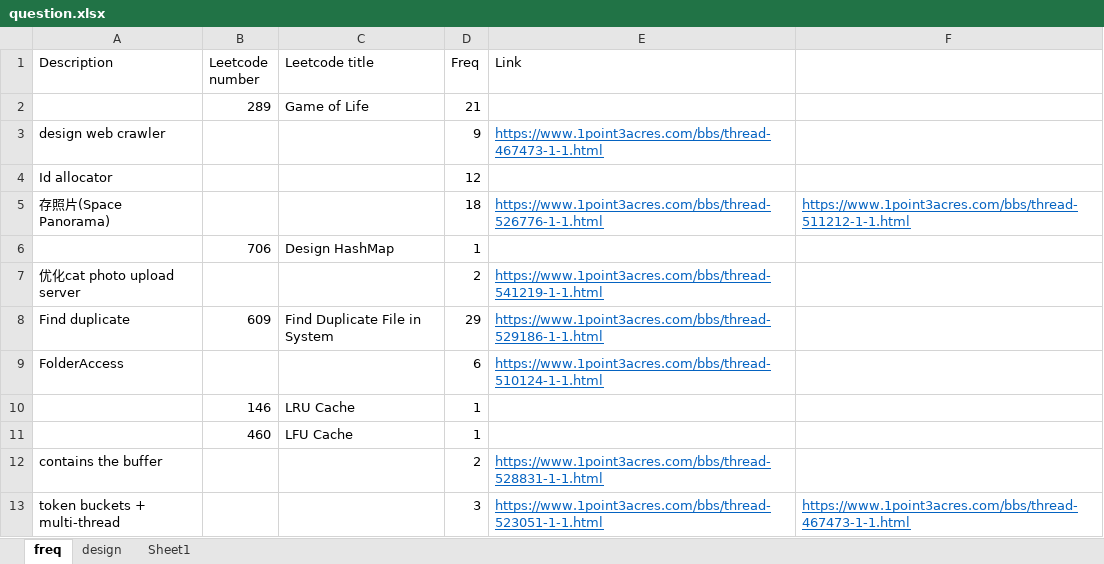
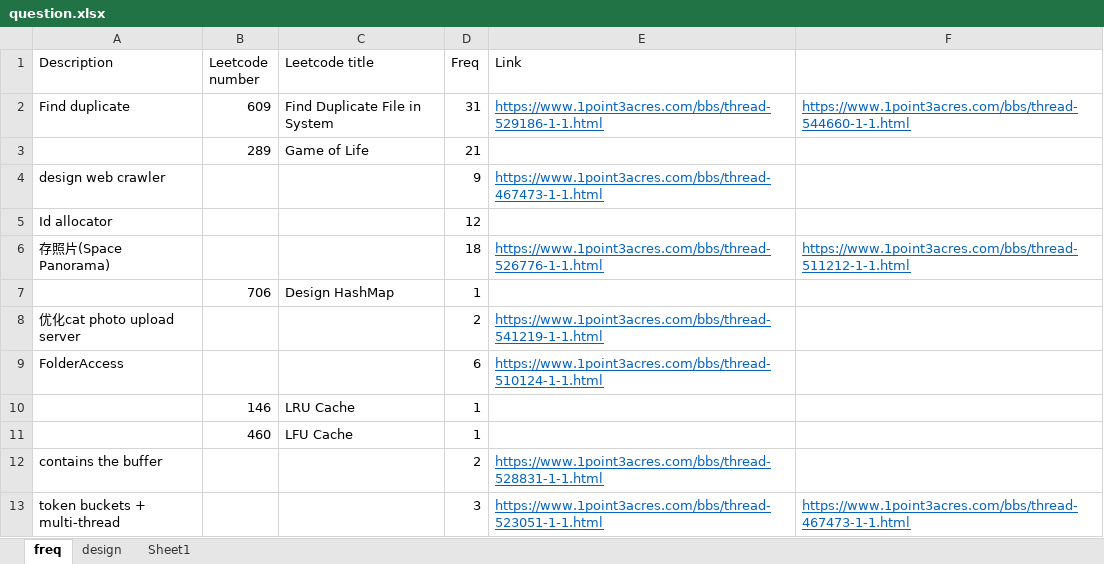
Before and after one commit to arnabs542/interview, an Excel workbook: company/dropbox/question.xlsx, sheet freq, drawn as a sheet; only a part is shown; values as stored, in another font and other column widths than the file's, no borders; removed rows and columns are numbered as before the commit, all else as after; the diff names each change by its address in the sheet, - before the commit and + after, or states it on an @@ line.

```diff
--- a/company/dropbox/question.xlsx (sheet freq)
+++ b/company/dropbox/question.xlsx (sheet freq)
+row 2: Find duplicate | 609 | Find Duplicate File in System | 31 | https://www.1point3acres.com/bbs/thread-529186-1-1.html | https://www.1point3acres.com/bbs/thread-544660-1-1.html
-row 8: Find duplicate | 609 | Find Duplicate File in System | 29 | https://www.1point3acres.com/bbs/thread-529186-1-1.html
```
Also changed, not shown: sheet design, company/linkedin/linkedin高频.xlsx, company/lyft/lyft-freq.xlsx, 5 other files.
